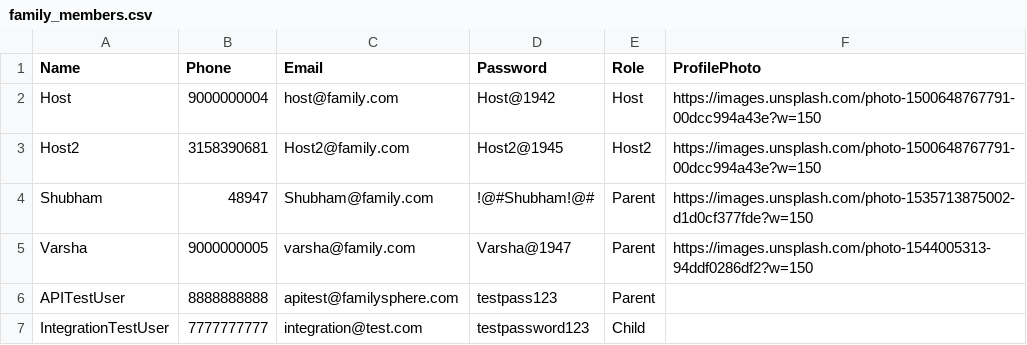
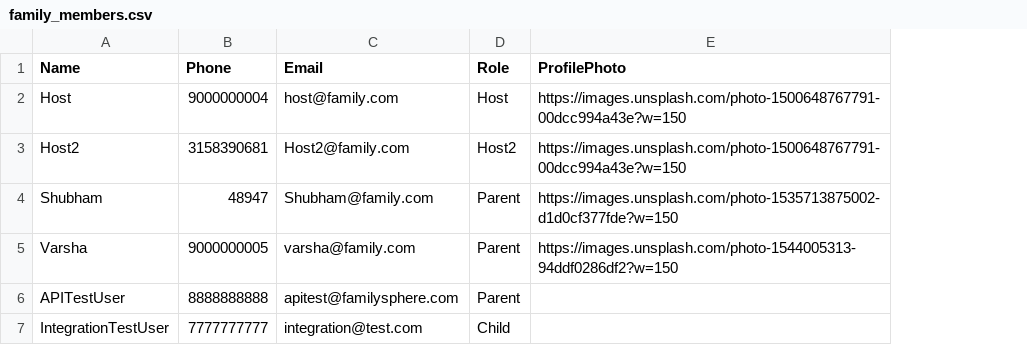
Before and after one commit to shubhamsirse507-jpg/-familysphere, a CSV file: family_members.csv, drawn as a sheet; the diff names each change by its address in the sheet, - before the commit and + after, or states it on an @@ line.

Commit message:
refactor: modularize monolithic App.jsx and implement security hardening (remove plaintext passwords, HTTP-only cookie-based auth, helmet headers)

```diff
--- a/family_members.csv
+++ b/family_members.csv
-column D (Password), rows 2-7: Host@1942 | Host2@1945 | !@#Shubham!@# | Varsha@1947 | testpass123 | testpassword123
```
Also changed, not shown: 39 other files.
